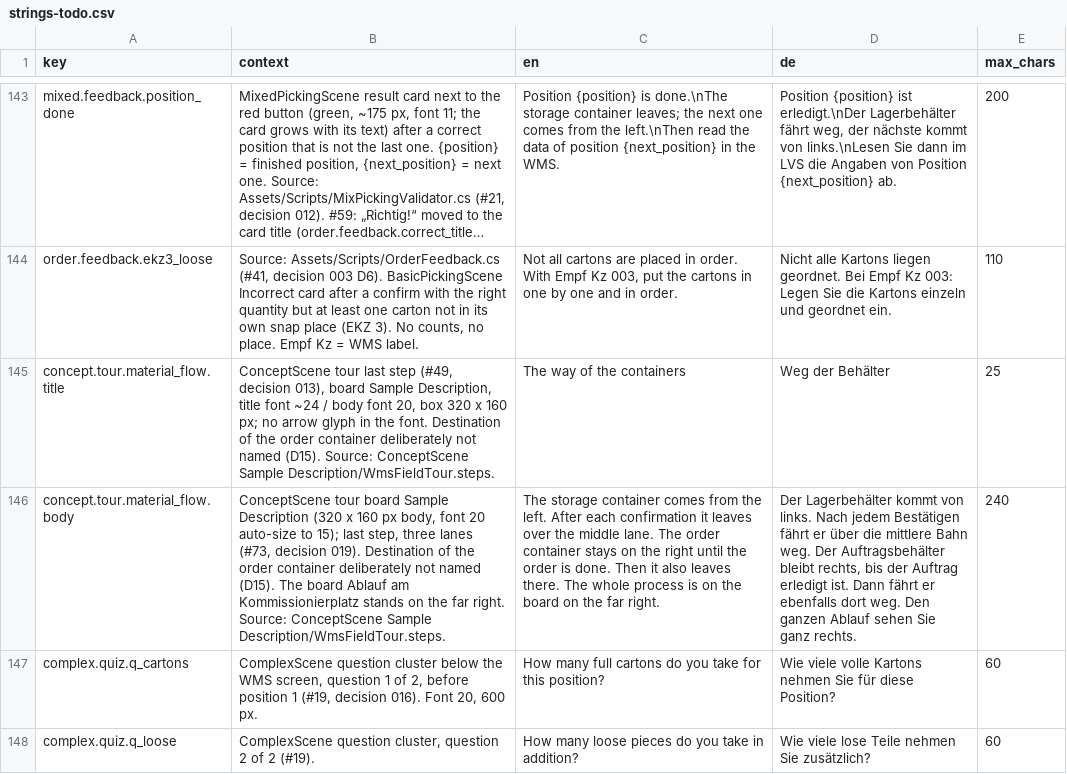
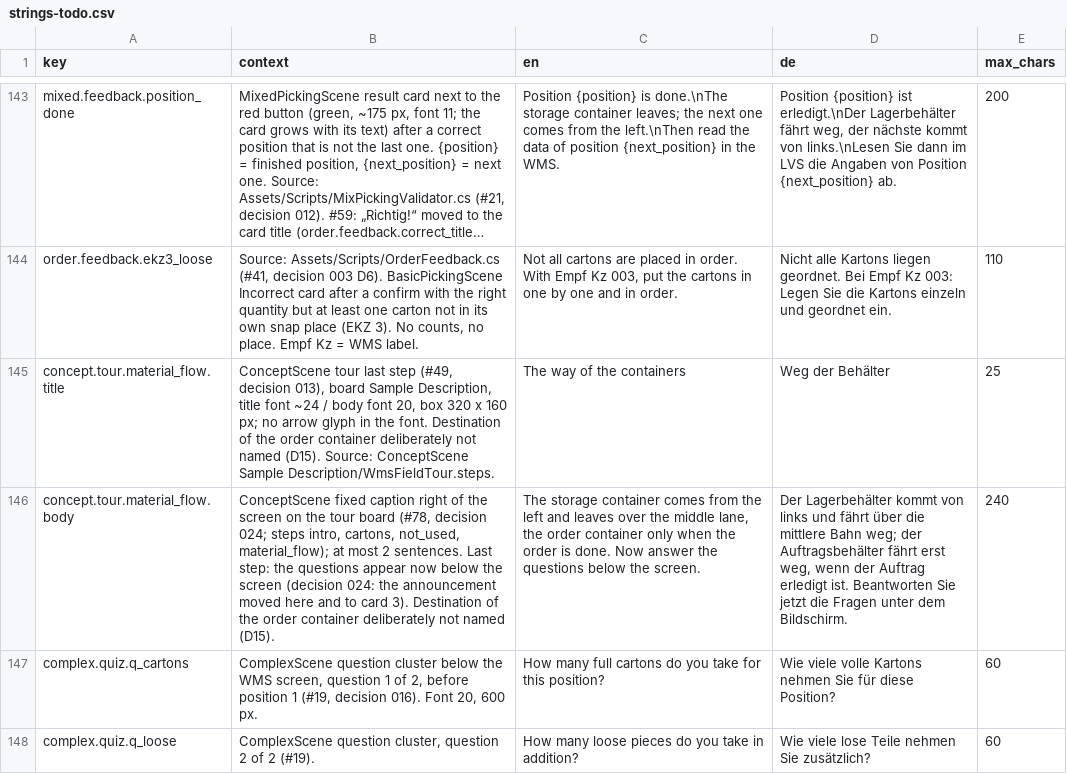
Before and after one commit to ttquynhdo/xrpick-v2, a CSV file: docs/i18n/strings-todo.csv, drawn as a sheet; only a part is shown, gaps mark what is left out; long unchanged cells end in …; the diff covers the shown part only; the diff names each change by its address in the sheet, - before the commit and + after, or states it on an @@ line.

```diff
--- a/docs/i18n/strings-todo.csv
+++ b/docs/i18n/strings-todo.csv
-B146 (context): ConceptScene tour board Sample Description (320 x 160 px body, font 20 auto-size to 15); last step, three lanes (#73, decision 019). Destination of the order container deliberately not named (D15). The board Ablauf am Kommissionierplatz stands on the far right. Source: ConceptScene Sample Description/WmsFieldTour.steps.
+B146 (context): ConceptScene fixed caption right of the screen on the tour board (#78, decision 024; steps intro, cartons, not_used, material_flow); at most 2 sentences. Last step: the questions appear now below the screen (decision 024: the announcement moved here and to card 3). Destination of the order container deliberately not named (D15).
-C146 (en): …from the left. After each confirmation it leaves over the middle lane. The order container stays on the right until the order is done. Then it also leaves there. The whole process is on the board on the far right.
+C146 (en): …from the left and leaves over the middle lane, the order container only when the order is done. Now answer the questions below the screen.
-D146 (de): …kommt von links. Nach jedem Bestätigen fährt er über die mittlere Bahn weg. Der Auftragsbehälter bleibt rechts, bis der Auftrag erledigt ist. Dann fährt er ebenfalls dort weg. Den ganzen Ablauf sehen Sie ganz rechts.
+D146 (de): …kommt von links und fährt über die mittlere Bahn weg; der Auftragsbehälter fährt erst weg, wenn der Auftrag erledigt ist. Beantworten Sie jetzt die Fragen unter dem Bildschirm.
```
Also changed, not shown: 31 edited cells elsewhere in this file, docs/i18n/review-status.csv, 10 other files.
